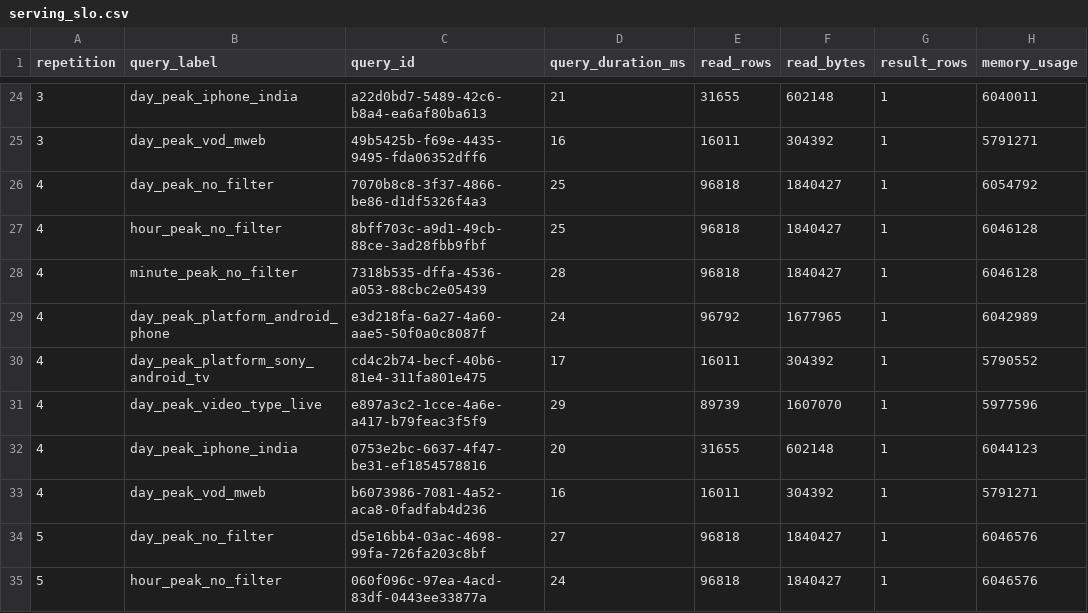
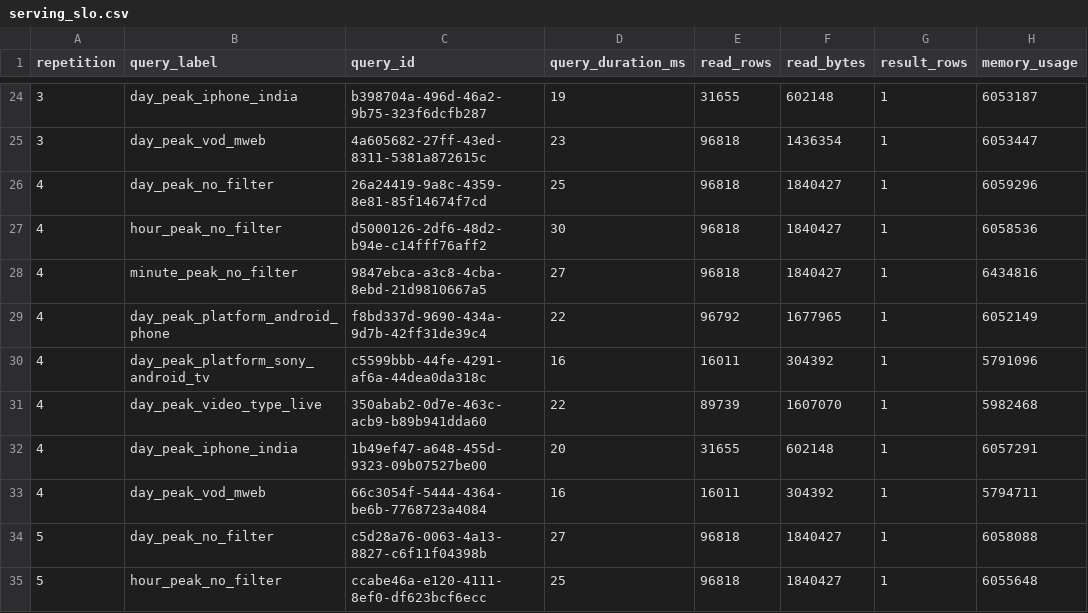
Before and after one commit to ashutosh887/ClickLiv, a CSV file: evidence/serving_slo.csv, drawn as a sheet; only a part is shown, gaps mark what is left out; the diff covers the shown part only.

```diff
--- a/evidence/serving_slo.csv
+++ b/evidence/serving_slo.csv
@@ -24,12 +24,12 @@ repetition,query_label,query_id,query_duration_ms,read_rows,read_bytes,result_ro
-3,day_peak_iphone_india,a22d0bd7-5489-42c6-b8a4-ea6af80ba613,21,31655,602148,1,6040011
-3,day_peak_vod_mweb,49b5425b-f69e-4435-9495-fda06352dff6,16,16011,304392,1,5791271
-4,day_peak_no_filter,7070b8c8-3f37-4866-be86-d1df5326f4a3,25,96818,1840427,1,6054792
-4,hour_peak_no_filter,8bff703c-a9d1-49cb-88ce-3ad28fbb9fbf,25,96818,1840427,1,6046128
-4,minute_peak_no_filter,7318b535-dffa-4536-a053-88cbc2e05439,28,96818,1840427,1,6046128
-4,day_peak_platform_android_phone,e3d218fa-6a27-4a60-aae5-50f0a0c8087f,24,96792,1677965,1,6042989
-4,day_peak_platform_sony_android_tv,cd4c2b74-becf-40b6-81e4-311fa801e475,17,16011,304392,1,5790552
-4,day_peak_video_type_live,e897a3c2-1cce-4a6e-a417-b79feac3f5f9,29,89739,1607070,1,5977596
-4,day_peak_iphone_india,0753e2bc-6637-4f47-be31-ef1854578816,20,31655,602148,1,6044123
-4,day_peak_vod_mweb,b6073986-7081-4a52-aca8-0fadfab4d236,16,16011,304392,1,5791271
-5,day_peak_no_filter,d5e16bb4-03ac-4698-99fa-726fa203c8bf,27,96818,1840427,1,6046576
-5,hour_peak_no_filter,060f096c-97ea-4acd-83df-0443ee33877a,24,96818,1840427,1,6046576
+3,day_peak_iphone_india,b398704a-496d-46a2-9b75-323f6dcfb287,19,31655,602148,1,6053187
+3,day_peak_vod_mweb,4a605682-27ff-43ed-8311-5381a872615c,23,96818,1436354,1,6053447
+4,day_peak_no_filter,26a24419-9a8c-4359-8e81-85f14674f7cd,25,96818,1840427,1,6059296
+4,hour_peak_no_filter,d5000126-2df6-48d2-b94e-c14fff76aff2,30,96818,1840427,1,6058536
+4,minute_peak_no_filter,9847ebca-a3c8-4cba-8ebd-21d9810667a5,27,96818,1840427,1,6434816
+4,day_peak_platform_android_phone,f8bd337d-9690-434a-9d7b-42ff31de39c4,22,96792,1677965,1,6052149
+4,day_peak_platform_sony_android_tv,c5599bbb-44fe-4291-af6a-44dea0da318c,16,16011,304392,1,5791096
+4,day_peak_video_type_live,350abab2-0d7e-463c-acb9-b89b941dda60,22,89739,1607070,1,5982468
+4,day_peak_iphone_india,1b49ef47-a648-455d-9323-09b07527be00,20,31655,602148,1,6057291
+4,day_peak_vod_mweb,66c3054f-5444-4364-be6b-7768723a4084,16,16011,304392,1,5794711
+5,day_peak_no_filter,c5d28a76-0063-4a13-8827-c6f11f04398b,27,96818,1840427,1,6058088
+5,hour_peak_no_filter,ccabe46a-e120-4111-8ef0-df623bcf6ecc,25,96818,1840427,1,6055648
```
Also changed, not shown: 4 added rows, 4 removed rows and 69 edited cells elsewhere in this file, answers/latencies.csv, evidence/query_log.csv, 5 other files.
